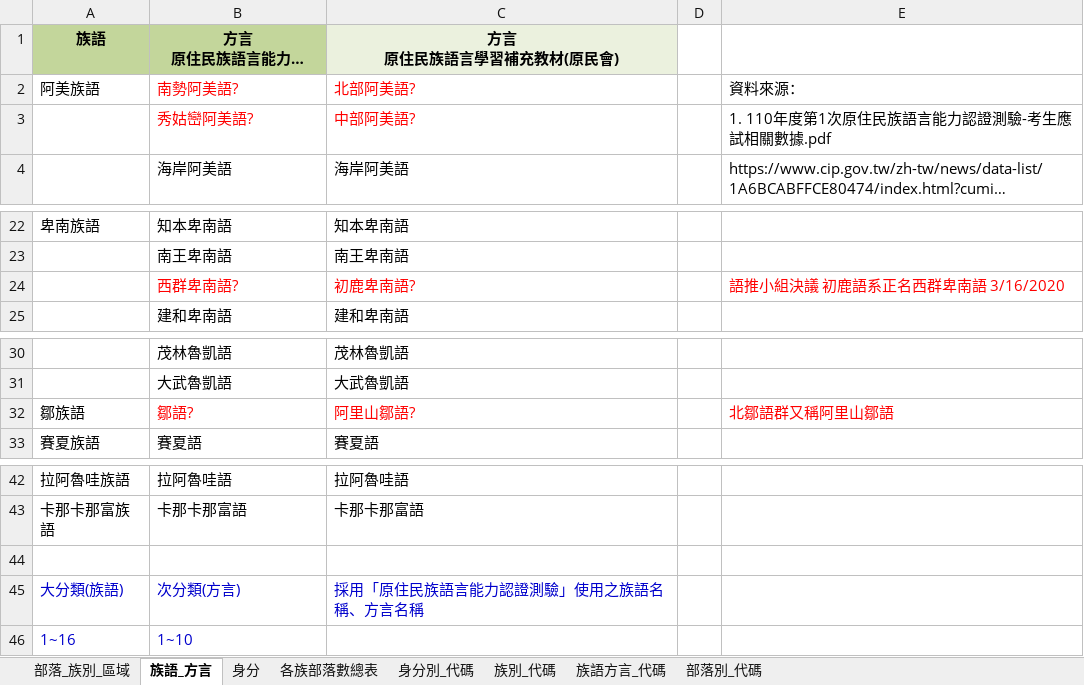
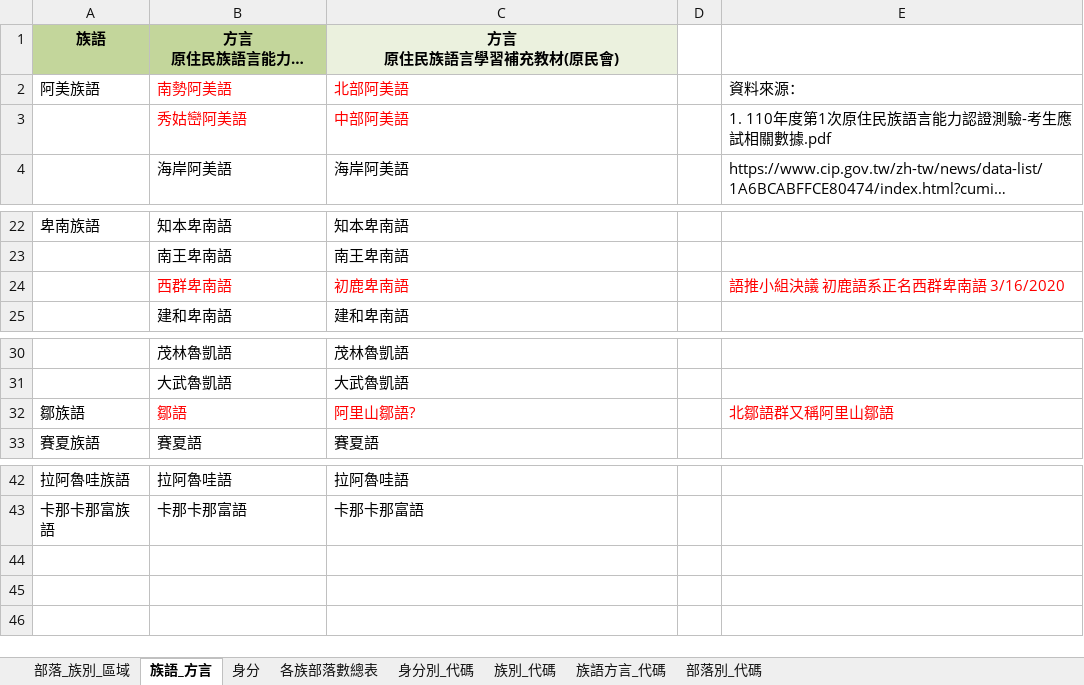
Before and after one commit to whyang/TIPCode, an Excel workbook: 專用資料_代碼_20220321.xlsx, sheet 族語_方言, drawn as a sheet; only a part is shown, gaps mark what is left out; long unchanged cells end in …; values as stored, in another font and other column widths than the file's, no borders; the diff names each change by its address in the sheet, - before the commit and + after, or states it on an @@ line.

```diff
--- a/專用資料_代碼_20220321.xlsx (sheet 族語_方言)
+++ b/專用資料_代碼_20220321.xlsx (sheet 族語_方言)
-B2 (方言 原住民族語言能力認證測驗): 南勢阿美語?
+B2 (方言 原住民族語言能力認證測驗): 南勢阿美語
-C2 (方言 原住民族語言學習補充教材(原民會)): 北部阿美語?
+C2 (方言 原住民族語言學習補充教材(原民會)): 北部阿美語
-B3 (方言 原住民族語言能力認證測驗): 秀姑巒阿美語?
+B3 (方言 原住民族語言能力認證測驗): 秀姑巒阿美語
-C3 (方言 原住民族語言學習補充教材(原民會)): 中部阿美語?
+C3 (方言 原住民族語言學習補充教材(原民會)): 中部阿美語
-B24 (方言 原住民族語言能力認證測驗): 西群卑南語?
+B24 (方言 原住民族語言能力認證測驗): 西群卑南語
-C24 (方言 原住民族語言學習補充教材(原民會)): 初鹿卑南語?
+C24 (方言 原住民族語言學習補充教材(原民會)): 初鹿卑南語
-B32 (方言 原住民族語言能力認證測驗): 鄒語?
+B32 (方言 原住民族語言能力認證測驗): 鄒語
-row 44: (empty)
-row 45: 大分類(族語) | 次分類(方言) | 採用「原住民族語言能力認證測驗」使用之族語名稱、方言名稱
-row 46: 1~16 | 1~10
```
Also changed, not shown: 專用資料_代碼.xlsx, 1 other file.
